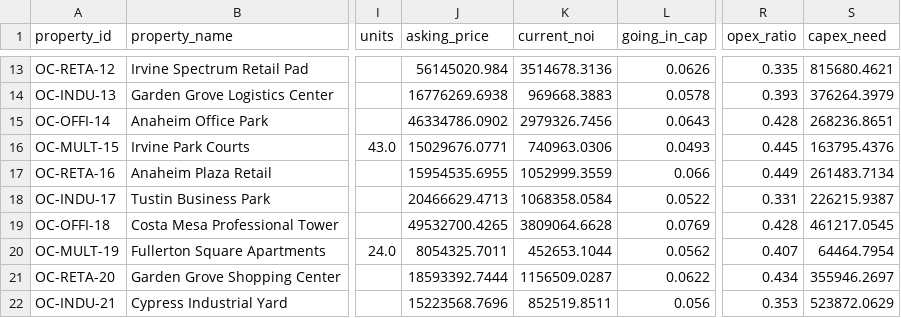
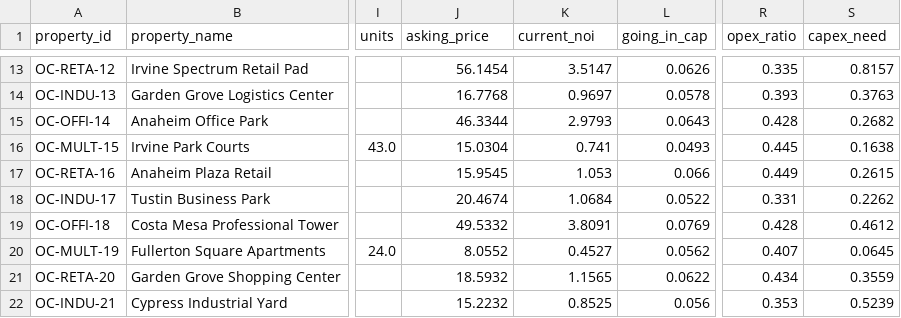
Before and after one commit to Scott-Switzer/cre-investment-sim, a CSV file: data/synthetic/properties_student_copy.csv, drawn as a sheet; only a part is shown, gaps mark what is left out; the diff covers the shown part only; the diff names each change by its address in the sheet, - before the commit and + after, or states it on an @@ line.

```diff
--- a/data/synthetic/properties_student_copy.csv
+++ b/data/synthetic/properties_student_copy.csv
-J13 (asking_price): 56145020.984
+J13 (asking_price): 56.1454
-K13 (current_noi): 3514678.3136
+K13 (current_noi): 3.5147
-S13 (capex_need): 815680.4621
+S13 (capex_need): 0.8157
-J14 (asking_price): 16776269.6938
+J14 (asking_price): 16.7768
-K14 (current_noi): 969668.3883
+K14 (current_noi): 0.9697
-S14 (capex_need): 376264.3979
+S14 (capex_need): 0.3763
-J15 (asking_price): 46334786.0902
+J15 (asking_price): 46.3344
-K15 (current_noi): 2979326.7456
+K15 (current_noi): 2.9793
-S15 (capex_need): 268236.8651
+S15 (capex_need): 0.2682
-J16 (asking_price): 15029676.0771
+J16 (asking_price): 15.0304
-K16 (current_noi): 740963.0306
+K16 (current_noi): 0.741
-S16 (capex_need): 163795.4376
+S16 (capex_need): 0.1638
-J17 (asking_price): 15954535.6955
+J17 (asking_price): 15.9545
-K17 (current_noi): 1052999.3559
+K17 (current_noi): 1.053
-S17 (capex_need): 261483.7134
+S17 (capex_need): 0.2615
-J18 (asking_price): 20466629.4713
+J18 (asking_price): 20.4674
-K18 (current_noi): 1068358.0584
+K18 (current_noi): 1.0684
-S18 (capex_need): 226215.9387
+S18 (capex_need): 0.2262
-J19 (asking_price): 49532700.4265
+J19 (asking_price): 49.5332
-K19 (current_noi): 3809064.6628
+K19 (current_noi): 3.8091
-S19 (capex_need): 461217.0545
+S19 (capex_need): 0.4612
-J20 (asking_price): 8054325.7011
+J20 (asking_price): 8.0552
-K20 (current_noi): 452653.1044
+K20 (current_noi): 0.4527
-S20 (capex_need): 64464.7954
+S20 (capex_need): 0.0645
-J21 (asking_price): 18593392.7444
+J21 (asking_price): 18.5932
-K21 (current_noi): 1156509.0287
+K21 (current_noi): 1.1565
-S21 (capex_need): 355946.2697
+S21 (capex_need): 0.3559
-J22 (asking_price): 15223568.7696
+J22 (asking_price): 15.2232
-K22 (current_noi): 852519.8511
+K22 (current_noi): 0.8525
-S22 (capex_need): 523872.0629
+S22 (capex_need): 0.5239
```
Also changed, not shown: 62 edited cells elsewhere in this file, data/raw/market_anchors.csv, data/synthetic/properties_geospatial_features.csv, 39 other files.
